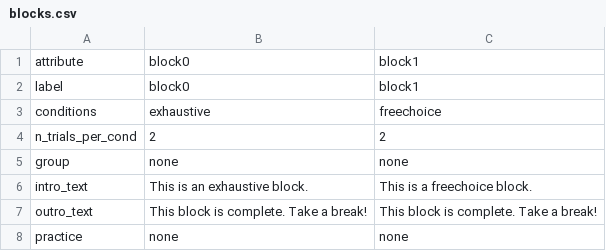
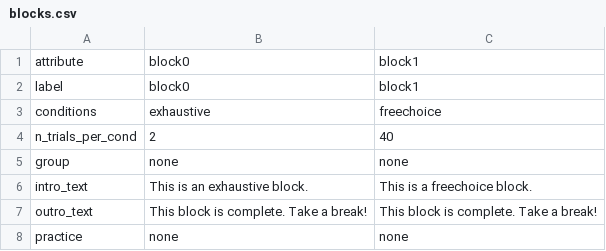
Before and after one commit to scienceanna/visual_foraging_exp, a CSV file: exp_config/leberlab/blocks.csv, drawn as a sheet.

```diff
--- a/exp_config/leberlab/blocks.csv
+++ b/exp_config/leberlab/blocks.csv
@@ -3,3 +3,3 @@ label,block0,block1
 conditions,exhaustive,freechoice
-n_trials_per_cond,2,2
+n_trials_per_cond,2,40
 group,none,none
```
Also changed, not shown: exp_config/leberlab/conditions.csv, 4 other files.
